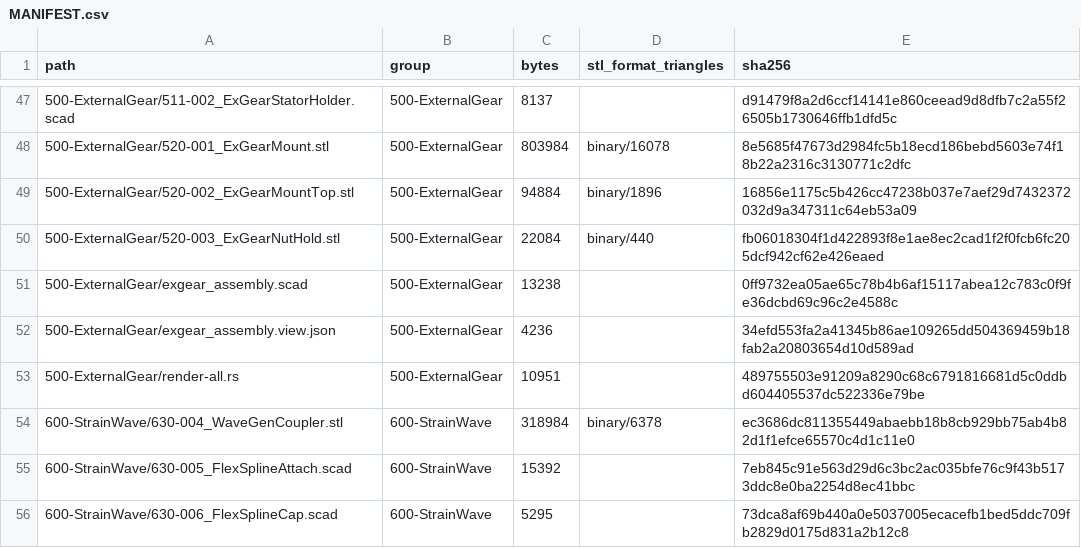
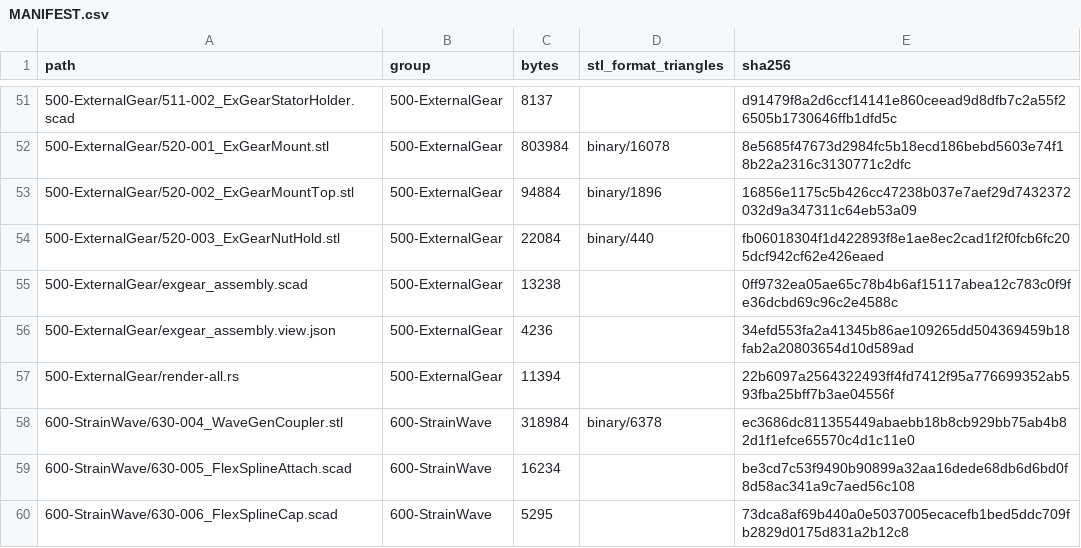
Before and after one commit to morgangalpin/Dexter, a CSV file: Hardware/Models/MANIFEST.csv, drawn as a sheet; only a part is shown, gaps mark what is left out; the diff covers the shown part only.

```diff
--- a/Hardware/Models/MANIFEST.csv
+++ b/Hardware/Models/MANIFEST.csv
@@ -52,5 +56,5 @@ path,group,bytes,stl_format_triangles,sha256
 500-ExternalGear/exgear_assembly.view.json,500-ExternalGear,4236,,34efd553fa2a41345b86ae109265dd504369459b18fab2a20803654d10d589ad
-500-ExternalGear/render-all.rs,500-ExternalGear,10951,,489755503e91209a8290c68c6791816681d5c0ddbd604405537dc522336e79be
+500-ExternalGear/render-all.rs,500-ExternalGear,11394,,22b6097a2564322493ff4fd7412f95a776699352ab593fba25bff7b3ae04556f
 600-StrainWave/630-004_WaveGenCoupler.stl,600-StrainWave,318984,binary/6378,ec3686dc811355449abaebb18b8cb929bb75ab4b82d1f1efce65570c4d1c11e0
-600-StrainWave/630-005_FlexSplineAttach.scad,600-StrainWave,15392,,7eb845c91e563d29d6c3bc2ac035bfe76c9f43b5173ddc8e0ba2254d8ec41bbc
+600-StrainWave/630-005_FlexSplineAttach.scad,600-StrainWave,16234,,be3cd7c53f9490b90899a32aa16dede68db6d6bd0f8d58ac341a9c7aed56c108
 600-StrainWave/630-006_FlexSplineCap.scad,600-StrainWave,5295,,73dca8af69b440a0e5037005ecacefb1bed5ddc709fb2829d0175d831a2b12c8
```
Also changed, not shown: 9 added rows, 2 removed rows and 16 edited cells elsewhere in this file, 23 other files.
